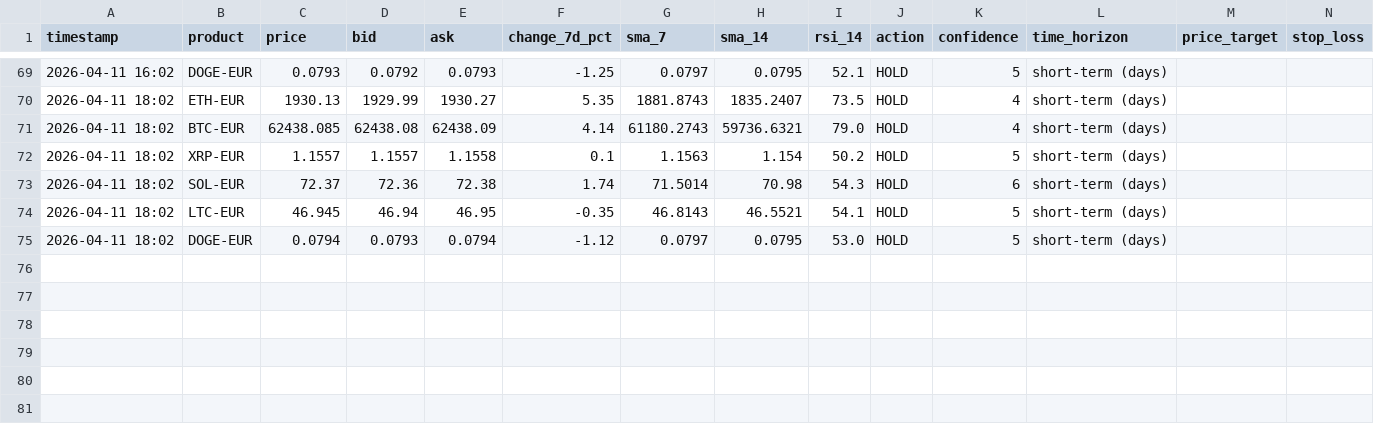
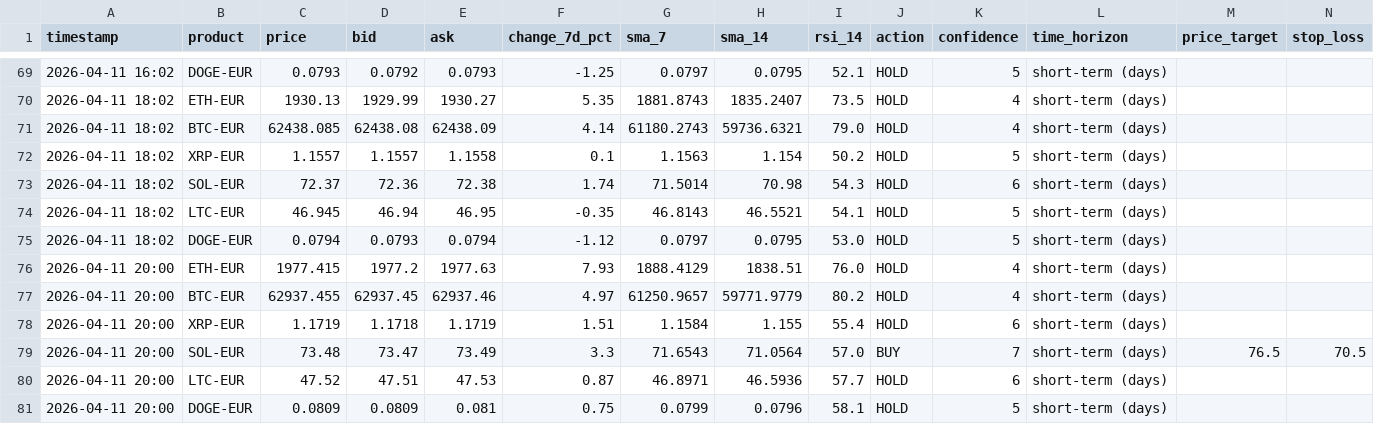
Before and after one commit to mfx-frid/eth-trader, a CSV file: coinbase_trade_log.csv, drawn as a sheet; only a part is shown, gaps mark what is left out; rows hold the shown columns only; the diff names each change by its address in the sheet, - before the commit and + after, or states it on an @@ line.

```diff
--- a/coinbase_trade_log.csv
+++ b/coinbase_trade_log.csv
+row 76: 2026-04-11 20:00 | ETH-EUR | 1977.415 | 1977.2 | 1977.63 | 7.93 | 1888.4129 | 1838.51 | 76.0 | HOLD | 4 | short-term (days)
+row 77: 2026-04-11 20:00 | BTC-EUR | 62937.455 | 62937.45 | 62937.46 | 4.97 | 61250.9657 | 59771.9779 | 80.2 | HOLD | 4 | short-term (days)
+row 78: 2026-04-11 20:00 | XRP-EUR | 1.1719 | 1.1718 | 1.1719 | 1.51 | 1.1584 | 1.155 | 55.4 | HOLD | 6 | short-term (days)
+row 79: 2026-04-11 20:00 | SOL-EUR | 73.48 | 73.47 | 73.49 | 3.3 | 71.6543 | 71.0564 | 57.0 | BUY | 7 | short-term (days) | 76.5 | 70.5
+row 80: 2026-04-11 20:00 | LTC-EUR | 47.52 | 47.51 | 47.53 | 0.87 | 46.8971 | 46.5936 | 57.7 | HOLD | 6 | short-term (days)
+row 81: 2026-04-11 20:00 | DOGE-EUR | 0.0809 | 0.0809 | 0.081 | 0.75 | 0.0799 | 0.0796 | 58.1 | HOLD | 5 | short-term (days)
```
